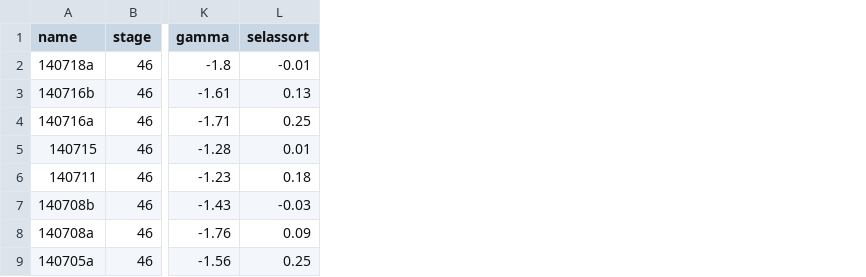
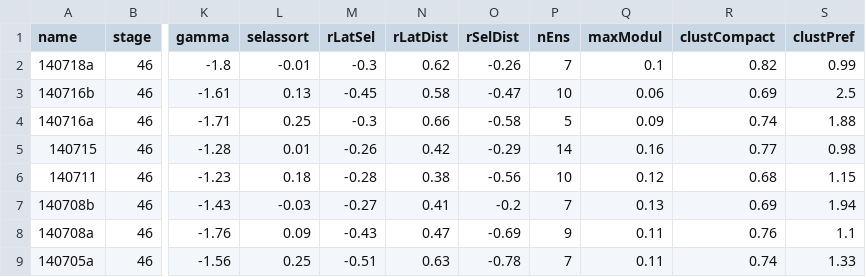
Before and after one commit to khakhalin/Ca-Imaging-and-Model-2018, a CSV file: 2-Main analysis/caimg_network_summary.csv, drawn as a sheet; only a part is shown, gaps mark what is left out; the diff names each change by its address in the sheet, - before the commit and + after, or states it on an @@ line.

Commit message:
Data: Spatial and Ensemble-related measurements added

```diff
--- a/2-Main analysis/caimg_network_summary.csv
+++ b/2-Main analysis/caimg_network_summary.csv
+column M (rLatSel), rows 2-9: -0.3 | -0.45 | -0.3 | -0.26 | -0.28 | -0.27 | -0.43 | -0.51
+column N (rLatDist), rows 2-9: 0.62 | 0.58 | 0.66 | 0.42 | 0.38 | 0.41 | 0.47 | 0.63
+column O (rSelDist), rows 2-9: -0.26 | -0.47 | -0.58 | -0.29 | -0.56 | -0.2 | -0.69 | -0.78
+column P (nEns), rows 2-9: 7 | 10 | 5 | 14 | 10 | 7 | 9 | 7
+column Q (maxModul), rows 2-9: 0.1 | 0.06 | 0.09 | 0.16 | 0.12 | 0.13 | 0.11 | 0.11
+column R (clustCompact), rows 2-9: 0.82 | 0.69 | 0.74 | 0.77 | 0.68 | 0.69 | 0.76 | 0.74
+column S (clustPref), rows 2-9: 0.99 | 2.5 | 1.88 | 0.98 | 1.15 | 1.94 | 1.1 | 1.33
```
Also changed, not shown: 1 other file.
